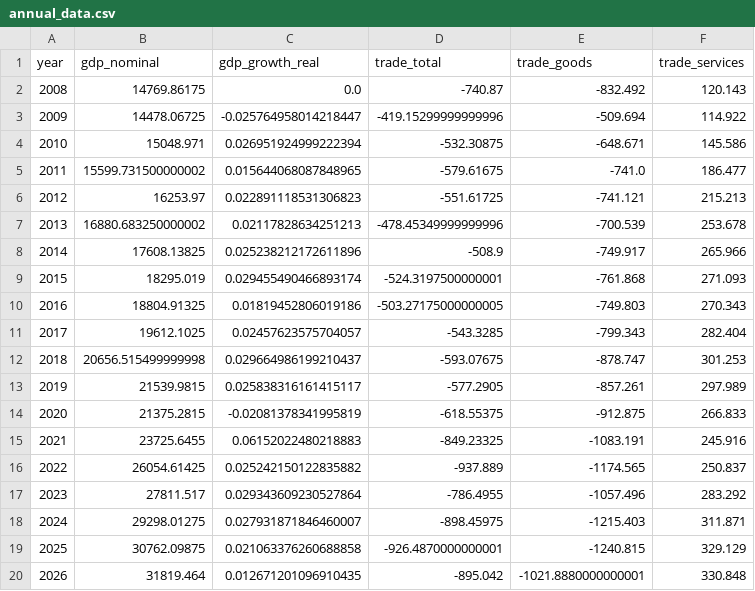
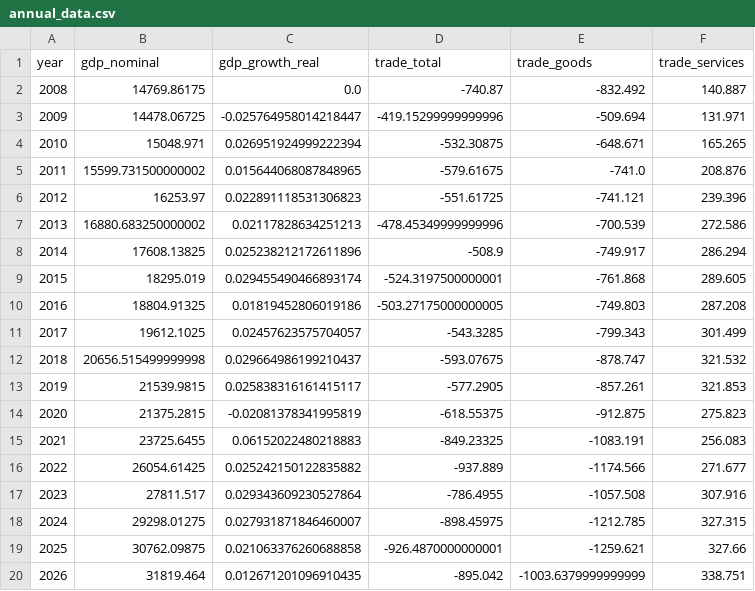
Before and after one commit to robyoung1968/national-economy-audit, a CSV file: annual_data.csv, drawn as a sheet.

```diff
--- a/annual_data.csv
+++ b/annual_data.csv
@@ -1,20 +1,20 @@
 year,gdp_nominal,gdp_growth_real,trade_total,trade_goods,trade_services
-2008,14769.86175,0.0,-740.87,-832.492,120.143
-2009,14478.06725,-0.025764958014218447,-419.15299999999996,-509.694,114.922
-2010,15048.971,0.026951924999222394,-532.30875,-648.671,145.586
-2011,15599.731500000002,0.015644068087848965,-579.61675,-741.0,186.477
-2012,16253.97,0.022891118531306823,-551.61725,-741.121,215.213
-2013,16880.683250000002,0.02117828634251213,-478.45349999999996,-700.539,253.678
-2014,17608.13825,0.025238212172611896,-508.9,-749.917,265.966
-2015,18295.019,0.029455490466893174,-524.3197500000001,-761.868,271.093
-2016,18804.91325,0.01819452806019186,-503.27175000000005,-749.803,270.343
-2017,19612.1025,0.02457623575704057,-543.3285,-799.343,282.404
-2018,20656.515499999998,0.029664986199210437,-593.07675,-878.747,301.253
-2019,21539.9815,0.025838316161415117,-577.2905,-857.261,297.989
-2020,21375.2815,-0.02081378341995819,-618.55375,-912.875,266.833
-2021,23725.6455,0.06152022480218883,-849.23325,-1083.191,245.916
-2022,26054.61425,0.025242150122835882,-937.889,-1174.565,250.837
-2023,27811.517,0.029343609230527864,-786.4955,-1057.496,283.292
-2024,29298.01275,0.027931871846460007,-898.45975,-1215.403,311.871
-2025,30762.09875,0.021063376260688858,-926.4870000000001,-1240.815,329.129
-2026,31819.464,0.012671201096910435,-895.042,-1021.8880000000001,330.848
+2008,14769.86175,0.0,-740.87,-832.492,140.887
+2009,14478.06725,-0.025764958014218447,-419.15299999999996,-509.694,131.971
+2010,15048.971,0.026951924999222394,-532.30875,-648.671,165.265
+2011,15599.731500000002,0.015644068087848965,-579.61675,-741.0,208.876
+2012,16253.97,0.022891118531306823,-551.61725,-741.121,239.396
+2013,16880.683250000002,0.02117828634251213,-478.45349999999996,-700.539,272.586
+2014,17608.13825,0.025238212172611896,-508.9,-749.917,286.294
+2015,18295.019,0.029455490466893174,-524.3197500000001,-761.868,289.605
+2016,18804.91325,0.01819452806019186,-503.27175000000005,-749.803,287.208
+2017,19612.1025,0.02457623575704057,-543.3285,-799.343,301.499
+2018,20656.515499999998,0.029664986199210437,-593.07675,-878.747,321.532
+2019,21539.9815,0.025838316161415117,-577.2905,-857.261,321.853
+2020,21375.2815,-0.02081378341995819,-618.55375,-912.875,275.823
+2021,23725.6455,0.06152022480218883,-849.23325,-1083.191,256.083
+2022,26054.61425,0.025242150122835882,-937.889,-1174.566,271.677
+2023,27811.517,0.029343609230527864,-786.4955,-1057.508,307.916
+2024,29298.01275,0.027931871846460007,-898.45975,-1212.785,327.315
+2025,30762.09875,0.021063376260688858,-926.4870000000001,-1259.621,327.66
+2026,31819.464,0.012671201096910435,-895.042,-1003.6379999999999,338.751
```
Also changed, not shown: economic_data.csv, 3 other files.
